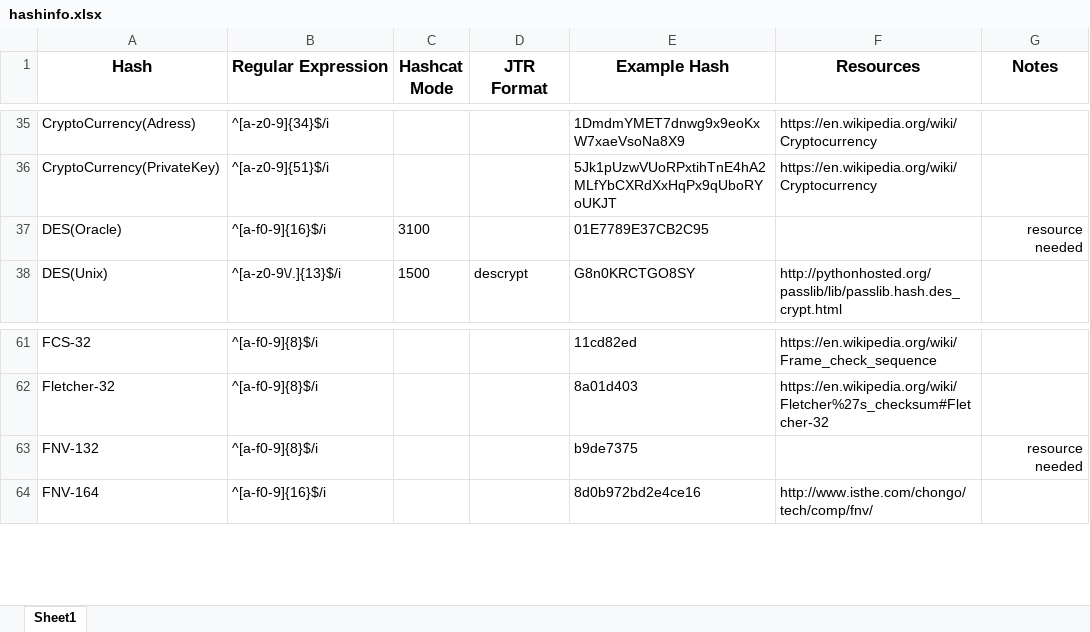
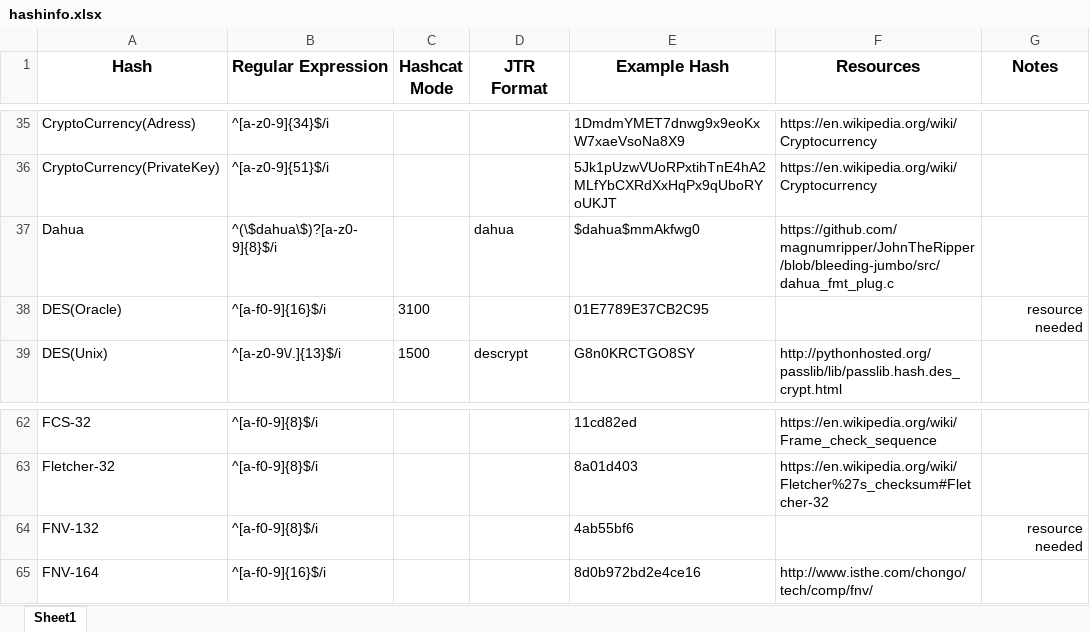
Before and after one commit to psypanda/hashID, an Excel workbook: doc/hashinfo.xlsx, sheet Sheet1, drawn as a sheet; only a part is shown, gaps mark what is left out; values as stored, in another font and other column widths than the file's, no borders; addresses are those after the commit; the diff names each change by its address in the sheet, - before the commit and + after, or states it on an @@ line.

Commit message:
Add Dahua

```diff
--- a/doc/hashinfo.xlsx (sheet Sheet1)
+++ b/doc/hashinfo.xlsx (sheet Sheet1)
+row 37: Dahua | ^(\$dahua\$)?[a-z0-9]{8}$/i |  | dahua | $dahua$mmAkfwg0 | https://github.com/magnumripper/JohnTheRipper/blob/bleeding-jumbo/src/dahua_fmt_plug.c
-E64 (Example Hash): b9de7375
+E64 (Example Hash): 4ab55bf6
```
Also changed, not shown: 1 other file.
